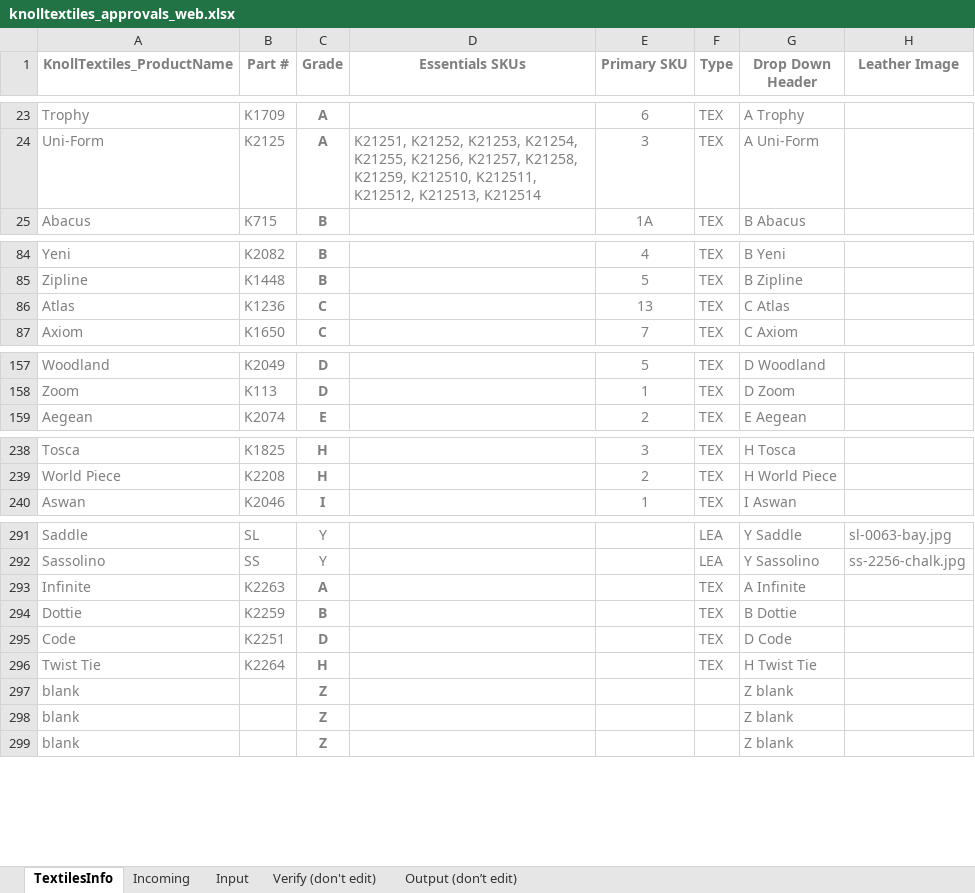
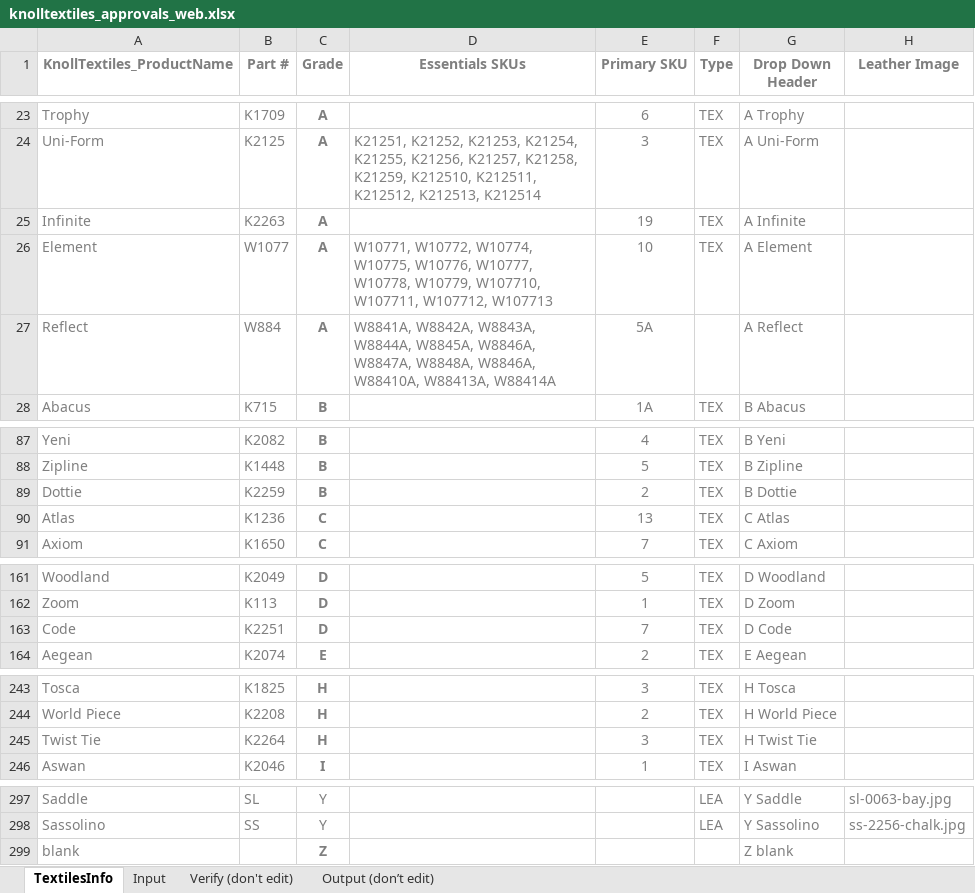
Before and after one commit to robcorp/knoll-elf, an Excel workbook: resources/knolltextiles_approvals_web.xlsx, sheet TextilesInfo, drawn as a sheet; only a part is shown, gaps mark what is left out; values as stored, in another font and other column widths than the file's, no borders; conditional formats and table styles not drawn; removed rows and columns are numbered as before the commit, all else as after; the diff covers the shown part only; the diff names each change by its address in the sheet, - before the commit and + after, or states it on an @@ line.

```diff
--- a/resources/knolltextiles_approvals_web.xlsx (sheet TextilesInfo)
+++ b/resources/knolltextiles_approvals_web.xlsx (sheet TextilesInfo)
-sheet tab: Incoming
+row 25: Infinite | K2263 | A |  | 19 | TEX | A Infinite
+row 26: Element | W1077 | A | W10771, W10772, W10774, W10775, W10776, W10777, W10778, W10779, W107710, W107711, W107712, W107713 | 10 | TEX | A Element
+row 27: Reflect | W884 | A | W8841A, W8842A, W8843A, W8844A, W8845A, W8846A, W8847A, W8848A, W8846A, W88410A, W88413A, W88414A | 5A |  | A Reflect
+row 89: Dottie | K2259 | B |  | 2 | TEX | B Dottie
+row 163: Code | K2251 | D |  | 7 | TEX | D Code
+row 245: Twist Tie | K2264 | H |  | 3 | TEX | H Twist Tie
-row 293: Infinite | K2263 | A |  |  | TEX | A Infinite
-row 294: Dottie | K2259 | B |  |  | TEX | B Dottie
-row 295: Code | K2251 | D |  |  | TEX | D Code
-row 296: Twist Tie | K2264 | H |  |  | TEX | H Twist Tie
-row 297: blank |  | Z |  |  |  | Z blank
-row 298: blank |  | Z |  |  |  | Z blank
```
Also changed, not shown: 1 edited cell elsewhere in this sheet, sheet Verify (don't edit), sheet Input, sheet Output (don’t edit), formulas that keep their value.
